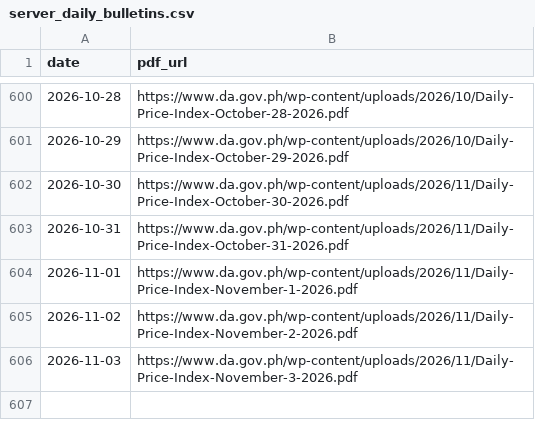
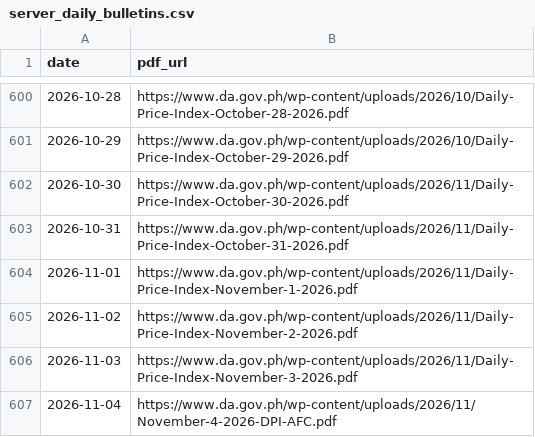
Before and after one commit to LeinnarF/Philippine-Commodity-Price-Tracker, a CSV file: data/server_daily_bulletins.csv, drawn as a sheet; only a part is shown, gaps mark what is left out.

```diff
--- a/data/server_daily_bulletins.csv
+++ b/data/server_daily_bulletins.csv
@@ -606 +606,2 @@ date,pdf_url
 2026-11-03,https://www.da.gov.ph/wp-content/uploads/2026/11/Daily-Price-Index-November-3-2026.pdf
+2026-11-04,https://www.da.gov.ph/wp-content/uploads/2026/11/November-4-2026-DPI-AFC.pdf
```
Also changed, not shown: data/pipeline_execution_logs.csv, 1 other file.
